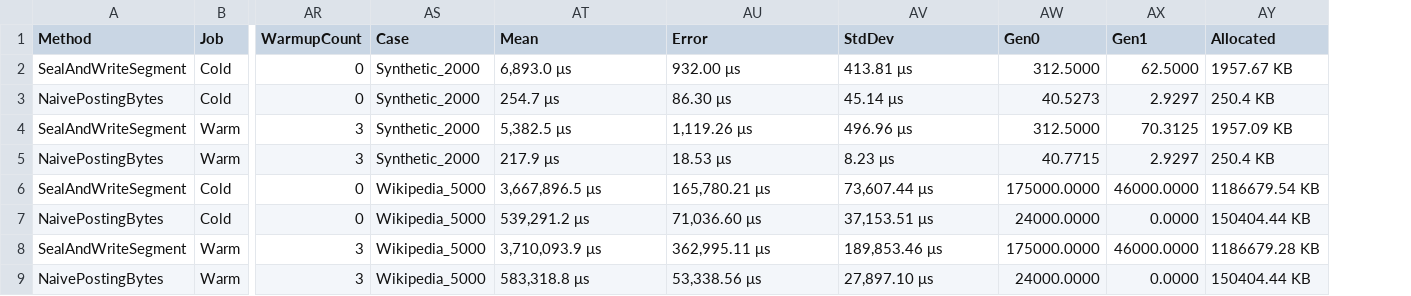
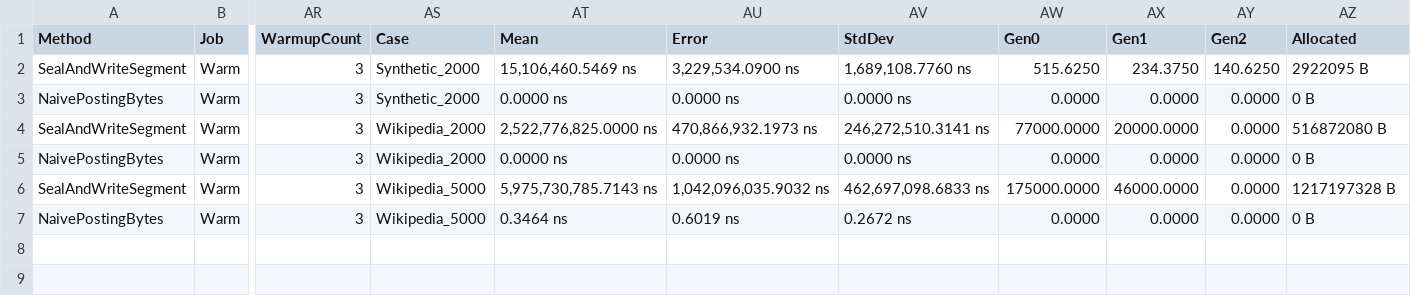
Before and after one commit to timermakov/algo-and-ds-in-db-and-distributed, a CSV file: hw5/reports/artifacts/Hw5.Benchmarks.IndexBuildBenchmarks-report.csv, drawn as a sheet; only a part is shown, gaps mark what is left out; removed rows and columns are numbered as before the commit, all else as after; rows hold the shown columns only; the diff names each change by its address in the sheet, - before the commit and + after, or states it on an @@ line.

```diff
--- a/hw5/reports/artifacts/Hw5.Benchmarks.IndexBuildBenchmarks-report.csv
+++ b/hw5/reports/artifacts/Hw5.Benchmarks.IndexBuildBenchmarks-report.csv
+column AY (Gen2), rows 2-7: 140.6250 | 0.0000 | 0.0000 | 0.0000 | 0.0000 | 0.0000
-row 2: SealAndWriteSegment | Cold | 0 | Synthetic_2000 | 6,893.0 μs | 932.00 μs | 413.81 μs | 312.5000 | 62.5000 | 1957.67 KB
-row 3: NaivePostingBytes | Cold | 0 | Synthetic_2000 | 254.7 μs | 86.30 μs | 45.14 μs | 40.5273 | 2.9297 | 250.4 KB
-AT2 (Mean): 5,382.5 μs
+AT2 (Mean): 15,106,460.5469 ns
-AU2 (Error): 1,119.26 μs
+AU2 (Error): 3,229,534.0900 ns
-AV2 (StdDev): 496.96 μs
+AV2 (StdDev): 1,689,108.7760 ns
-AW2 (Gen0): 312.5000
+AW2 (Gen0): 515.6250
-AX2 (Gen1): 70.3125
+AX2 (Gen1): 234.3750
-AZ2 (Allocated): 1957.09 KB
+AZ2 (Allocated): 2922095 B
-AT3 (Mean): 217.9 μs
+AT3 (Mean): 0.0000 ns
-AU3 (Error): 18.53 μs
+AU3 (Error): 0.0000 ns
-AV3 (StdDev): 8.23 μs
+AV3 (StdDev): 0.0000 ns
-AW3 (Gen0): 40.7715
+AW3 (Gen0): 0.0000
-AX3 (Gen1): 2.9297
+AX3 (Gen1): 0.0000
-AZ3 (Allocated): 250.4 KB
+AZ3 (Allocated): 0 B
-B4:B5 (Job): Cold
+B4:B5 (Job): Warm
-AR4:AR5 (WarmupCount): 0
+AR4:AR5 (WarmupCount): 3
-AS4:AS5 (Case): Wikipedia_5000
+AS4:AS5 (Case): Wikipedia_2000
-AT4 (Mean): 3,667,896.5 μs
+AT4 (Mean): 2,522,776,825.0000 ns
-AU4 (Error): 165,780.21 μs
+AU4 (Error): 470,866,932.1973 ns
-AV4 (StdDev): 73,607.44 μs
+AV4 (StdDev): 246,272,510.3141 ns
-AW4 (Gen0): 175000.0000
+AW4 (Gen0): 77000.0000
-AX4 (Gen1): 46000.0000
+AX4 (Gen1): 20000.0000
-AZ4 (Allocated): 1186679.54 KB
+AZ4 (Allocated): 516872080 B
-AT5 (Mean): 539,291.2 μs
+AT5 (Mean): 0.0000 ns
-AU5 (Error): 71,036.60 μs
+AU5 (Error): 0.0000 ns
-AV5 (StdDev): 37,153.51 μs
+AV5 (StdDev): 0.0000 ns
-AW5 (Gen0): 24000.0000
+AW5 (Gen0): 0.0000
-AZ5 (Allocated): 150404.44 KB
+AZ5 (Allocated): 0 B
-AT6 (Mean): 3,710,093.9 μs
+AT6 (Mean): 5,975,730,785.7143 ns
-AU6 (Error): 362,995.11 μs
+AU6 (Error): 1,042,096,035.9032 ns
-AV6 (StdDev): 189,853.46 μs
+AV6 (StdDev): 462,697,098.6833 ns
-AZ6 (Allocated): 1186679.28 KB
+AZ6 (Allocated): 1217197328 B
-AT7 (Mean): 583,318.8 μs
+AT7 (Mean): 0.3464 ns
-AU7 (Error): 53,338.56 μs
+AU7 (Error): 0.6019 ns
-AV7 (StdDev): 27,897.10 μs
+AV7 (StdDev): 0.2672 ns
-AW7 (Gen0): 24000.0000
+AW7 (Gen0): 0.0000
-AZ7 (Allocated): 150404.44 KB
+AZ7 (Allocated): 0 B
```
Also changed, not shown: hw5/reports/artifacts/Hw5.Benchmarks.IndexQueryBenchmarks-report.csv, hw5/reports/artifacts/Hw5.Benchmarks.IndexQueryScalingBenchmarks-report.csv, 28 other files.
